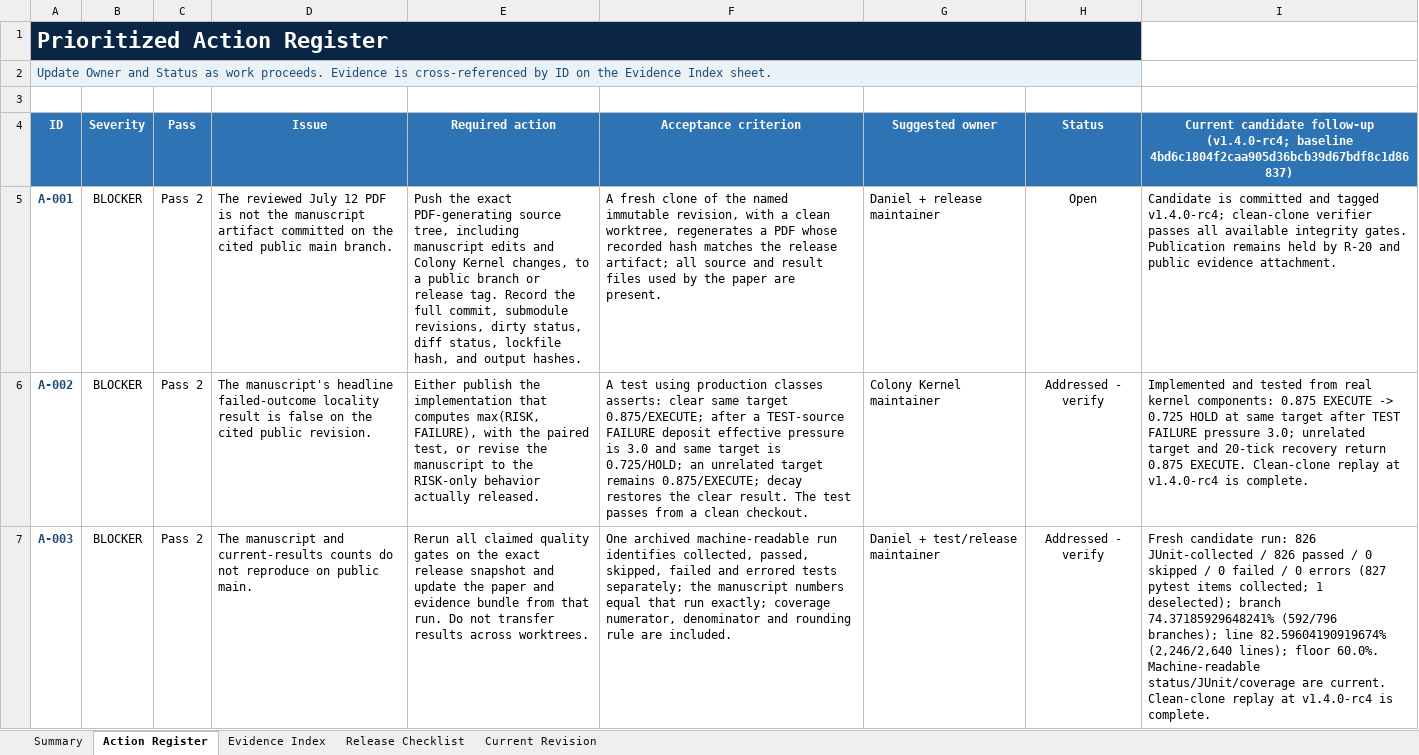
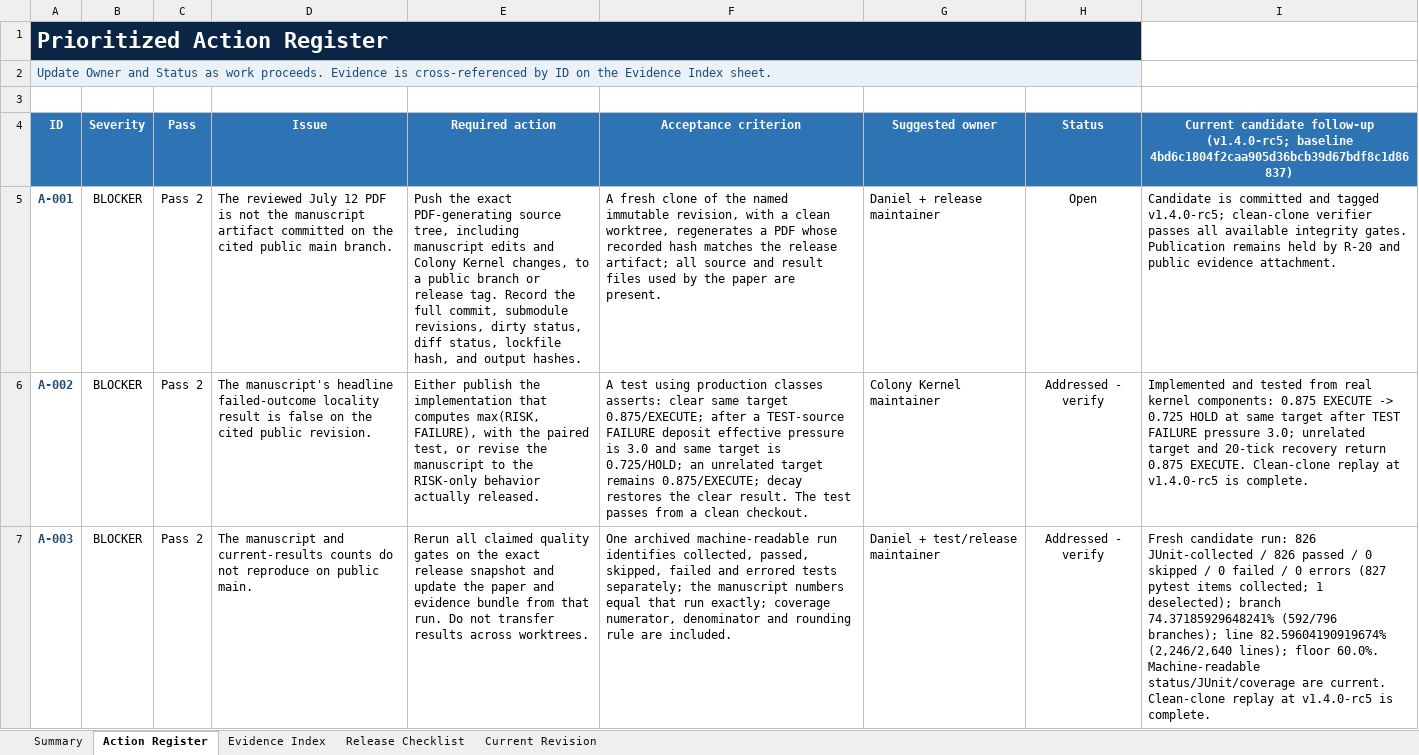
Before and after one commit to docxology/codomyrmex, an Excel workbook: review_artifacts/Codomyrmex_Action_Register_2026-07-13_Follow_Up.xlsx, sheet Action Register, drawn as a sheet; only a part is shown; values as stored, in another font and other column widths than the file's, no borders; conditional formats and table styles not drawn; the diff covers the shown part only; the diff names each change by its address in the sheet, - before the commit and + after, or states it on an @@ line.

Commit message:
docs: align coverage gate and release register

```diff
--- a/review_artifacts/Codomyrmex_Action_Register_2026-07-13_Follow_Up.xlsx (sheet Action Register)
+++ b/review_artifacts/Codomyrmex_Action_Register_2026-07-13_Follow_Up.xlsx (sheet Action Register)
-I4: …candidate follow-up (v1.4.0-rc4; baseline 4bd6c1804f2caa905d36bcb39d67bdf8c1d86837)
+I4: …candidate follow-up (v1.4.0-rc5; baseline 4bd6c1804f2caa905d36bcb39d67bdf8c1d86837)
-I5: …and tagged v1.4.0-rc4; clean-clone verifier…
+I5: …and tagged v1.4.0-rc5; clean-clone verifier…
-I6: …replay at v1.4.0-rc4 is complete.
+I6: …replay at v1.4.0-rc5 is complete.
-I7: …replay at v1.4.0-rc4 is complete.
+I7: …replay at v1.4.0-rc5 is complete.
```
Also changed, not shown: 7 edited cells elsewhere in this sheet, sheet Evidence Index, sheet Release Checklist, sheet Current Revision, sheet Summary, 3 other files.
